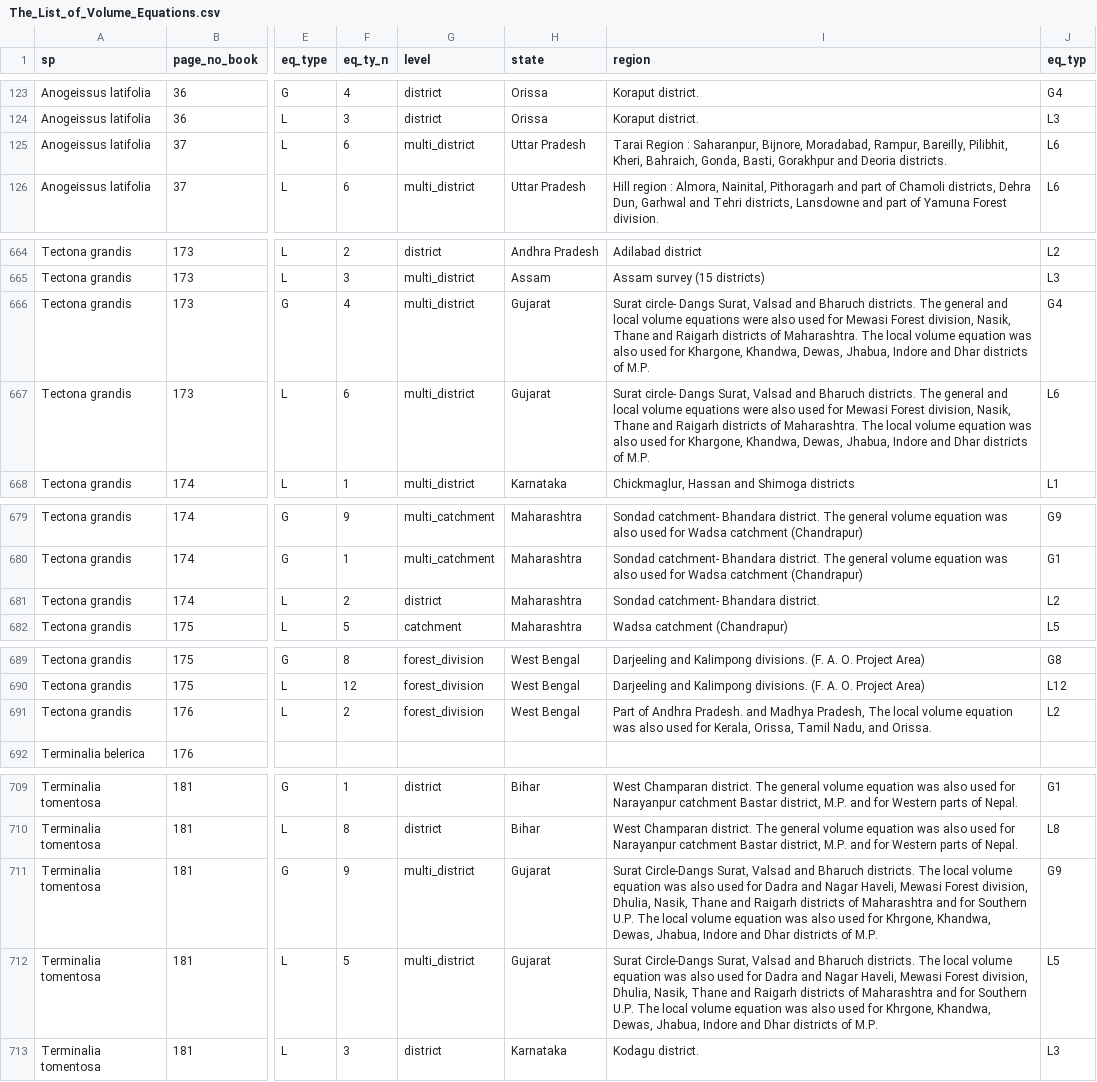
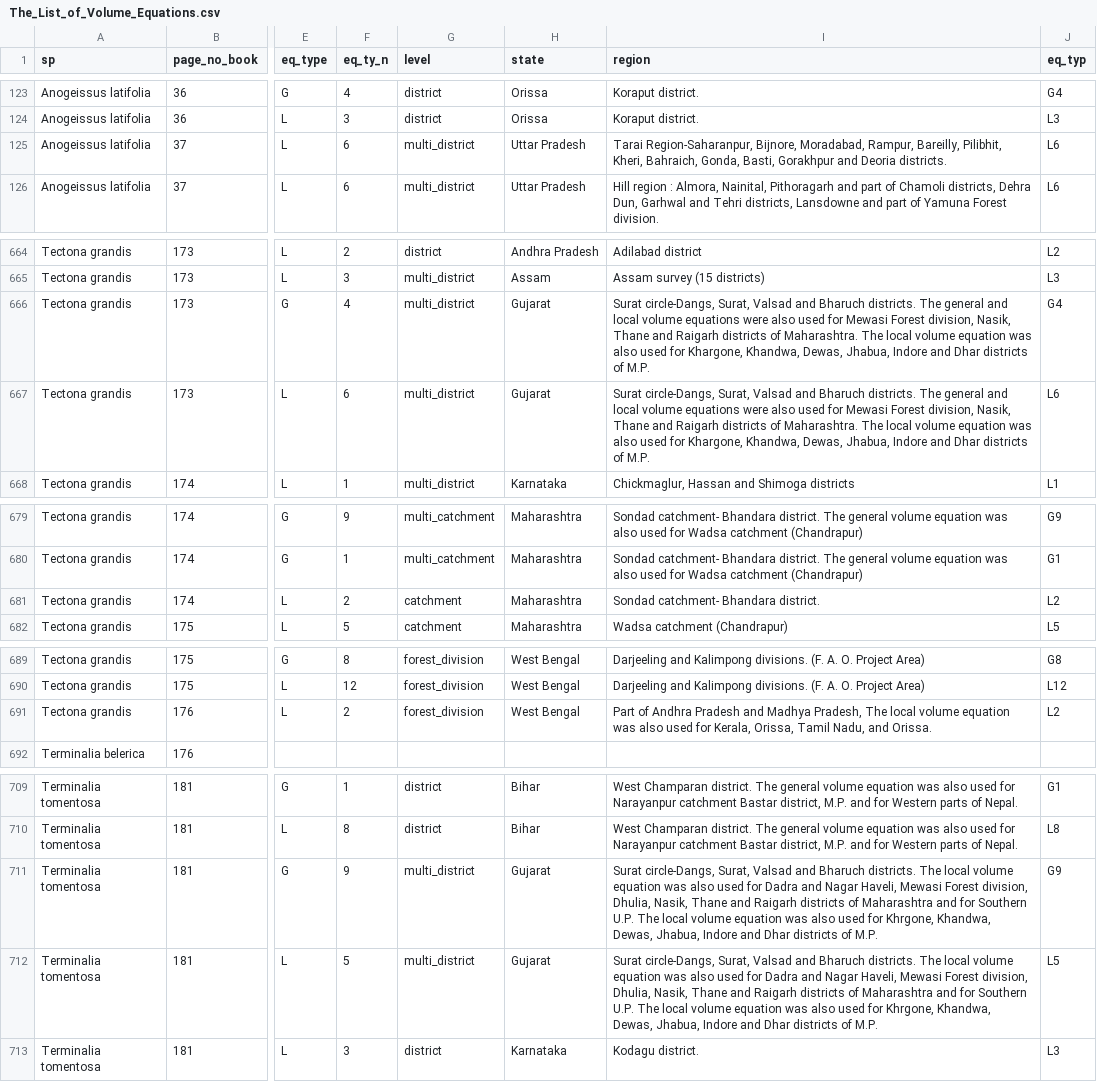
Before and after one commit to shringi/Timber_Volume_Equations_FSI, a CSV file: The_List_of_Volume_Equations.csv, drawn as a sheet; only a part is shown, gaps mark what is left out; the diff covers the shown part only; the diff names each change by its address in the sheet, - before the commit and + after, or states it on an @@ line.

Commit message:
Corrected typo in the region section, added missing level, state column values.

```diff
--- a/The_List_of_Volume_Equations.csv
+++ b/The_List_of_Volume_Equations.csv
-I125 (region): Tarai Region : Saharanpur, Bijnore, Moradabad,…
+I125 (region): Tarai Region-Saharanpur, Bijnore, Moradabad,…
-I666:I667 (region): Surat circle- Dangs Surat, Valsad…
+I666:I667 (region): Surat circle-Dangs, Surat, Valsad…
-G681 (level): district
+G681 (level): catchment
-I691 (region): …of Andhra Pradesh. and Madhya…
+I691 (region): …of Andhra Pradesh and Madhya…
-I711:I712 (region): Surat Circle-Dangs Surat, Valsad…
+I711:I712 (region): Surat circle-Dangs, Surat, Valsad…
```
Also changed, not shown: 11 edited cells elsewhere in this file.
